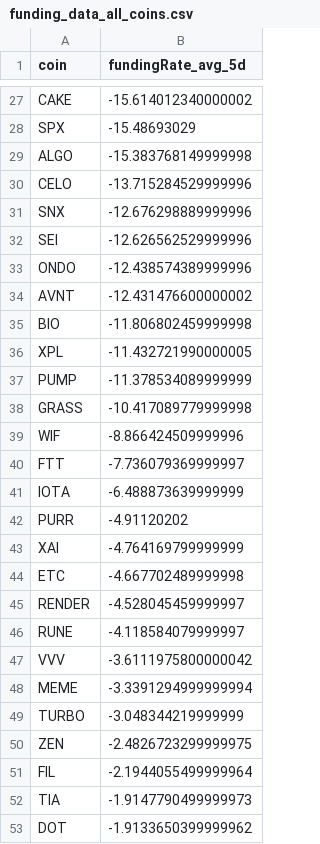
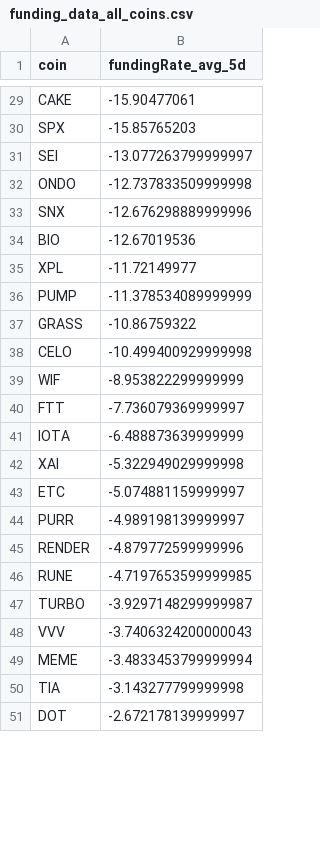
Before and after one commit to traders-ark/hyperliquid-carry-screener, a CSV file: funding_data_all_coins.csv, drawn as a sheet; only a part is shown, gaps mark what is left out; removed rows and columns are numbered as before the commit, all else as after; the diff covers the shown part only; the diff names each change by its address in the sheet, - before the commit and + after, or states it on an @@ line.

```diff
--- a/funding_data_all_coins.csv
+++ b/funding_data_all_coins.csv
-B29 (fundingRate_avg_5d): -15.614012340000002
+B29 (fundingRate_avg_5d): -15.90477061
-B30 (fundingRate_avg_5d): -15.48693029
+B30 (fundingRate_avg_5d): -15.85765203
-row 29: ALGO | -15.383768149999998
-row 30: CELO | -13.715284529999996
+row 31: SEI | -13.077263799999997
+row 32: ONDO | -12.737833509999998
-row 32: SEI | -12.626562529999996
-row 33: ONDO | -12.438574389999996
-row 34: AVNT | -12.431476600000002
-B34 (fundingRate_avg_5d): -11.806802459999998
+B34 (fundingRate_avg_5d): -12.67019536
-B35 (fundingRate_avg_5d): -11.432721990000005
+B35 (fundingRate_avg_5d): -11.72149977
-B37 (fundingRate_avg_5d): -10.417089779999998
+B37 (fundingRate_avg_5d): -10.86759322
+row 38: CELO | -10.499400929999998
-B39 (fundingRate_avg_5d): -8.866424509999996
+B39 (fundingRate_avg_5d): -8.953822299999999
-row 42: PURR | -4.91120202
-B42 (fundingRate_avg_5d): -4.764169799999999
+B42 (fundingRate_avg_5d): -5.322949029999998
-B43 (fundingRate_avg_5d): -4.667702489999998
+B43 (fundingRate_avg_5d): -5.074881159999997
+row 44: PURR | -4.989198139999997
-B45 (fundingRate_avg_5d): -4.528045459999997
+B45 (fundingRate_avg_5d): -4.879772599999996
-B46 (fundingRate_avg_5d): -4.118584079999997
+B46 (fundingRate_avg_5d): -4.7197653599999985
+row 47: TURBO | -3.9297148299999987
-B48 (fundingRate_avg_5d): -3.6111975800000042
+B48 (fundingRate_avg_5d): -3.7406324200000043
-B49 (fundingRate_avg_5d): -3.3391294999999994
+B49 (fundingRate_avg_5d): -3.4833453799999994
-row 49: TURBO | -3.048344219999999
-row 50: ZEN | -2.4826723299999975
-row 51: FIL | -2.1944055499999964
-B50 (fundingRate_avg_5d): -1.9147790499999973
+B50 (fundingRate_avg_5d): -3.143277799999998
-B51 (fundingRate_avg_5d): -1.9133650399999962
+B51 (fundingRate_avg_5d): -2.672178139999997
```
Also changed, not shown: 17 added rows, 10 removed rows and 17 edited cells elsewhere in this file, 1 other file.
